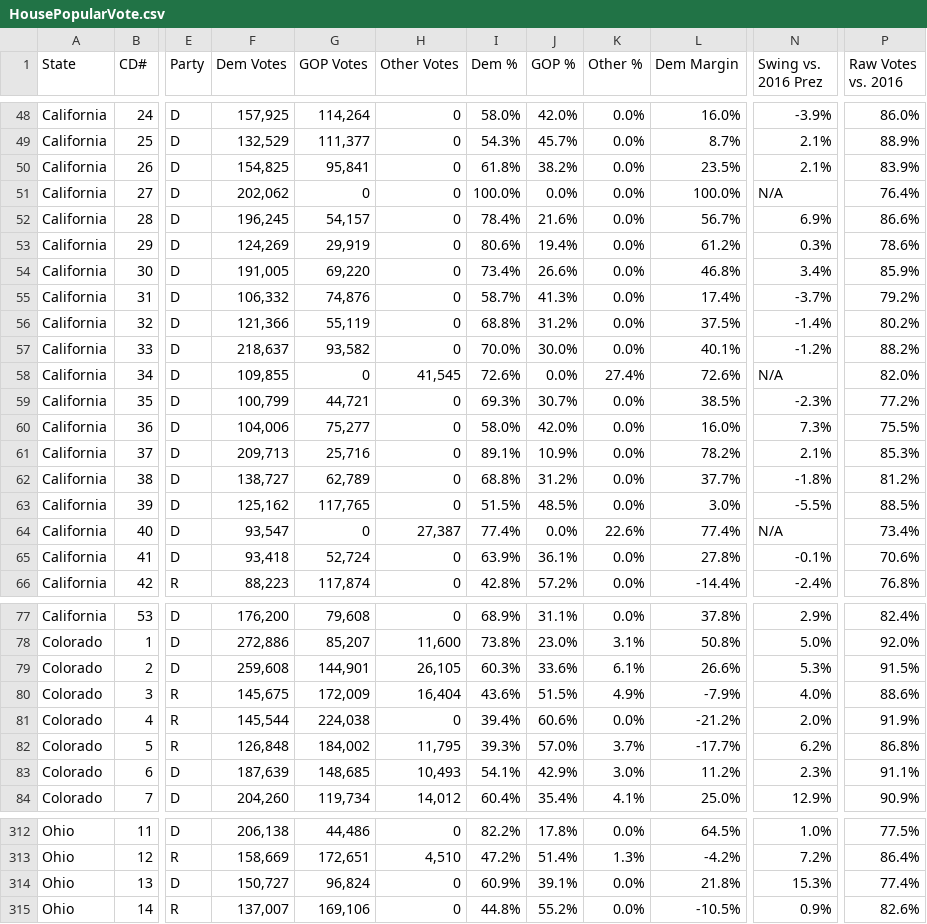
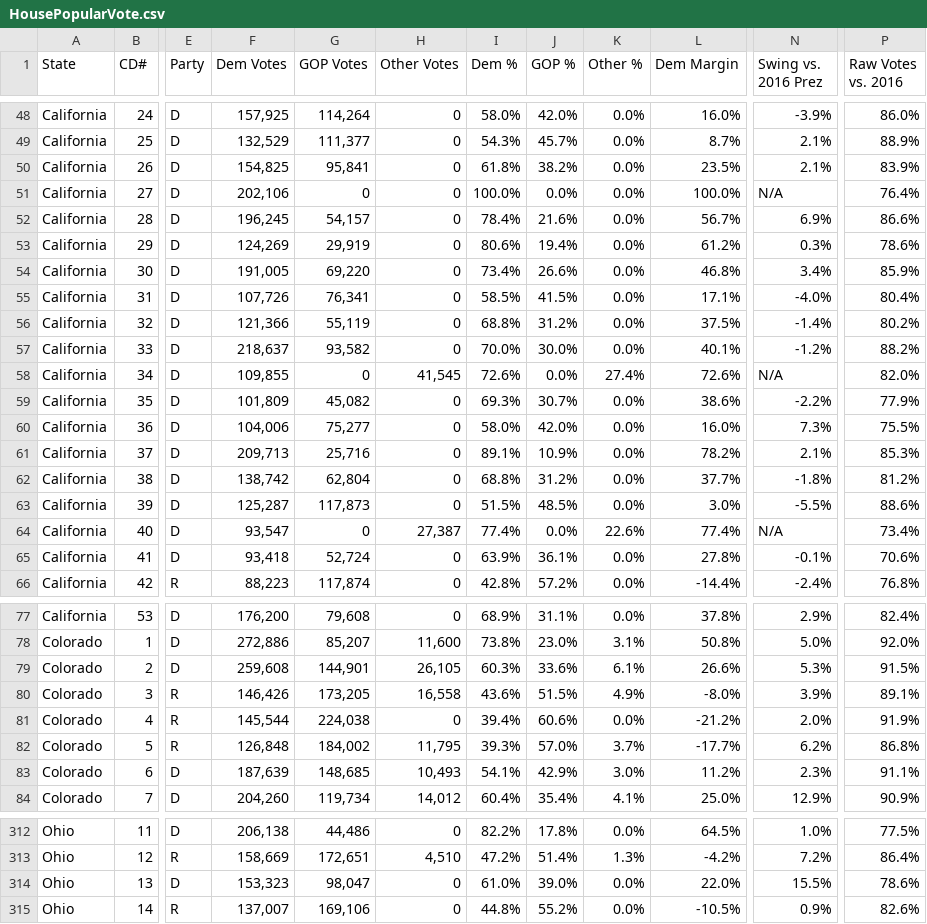
Before and after one commit to NathanLazarus/GerrymanderingCDFs, a CSV file: Data/HousePopularVote.csv, drawn as a sheet; only a part is shown, gaps mark what is left out; the diff covers the shown part only; the diff names each change by its address in the sheet, - before the commit and + after, or states it on an @@ line.

```diff
--- a/Data/HousePopularVote.csv
+++ b/Data/HousePopularVote.csv
-F51 (Dem Votes): 202,062
+F51 (Dem Votes): 202,106
-F55 (Dem Votes): 106,332
+F55 (Dem Votes): 107,726
-G55 (GOP Votes): 74,876
+G55 (GOP Votes): 76,341
-I55 (Dem %): 58.7%
+I55 (Dem %): 58.5%
-J55 (GOP %): 41.3%
+J55 (GOP %): 41.5%
-L55 (Dem Margin): 17.4%
+L55 (Dem Margin): 17.1%
-N55 (Swing vs. 2016 Prez): -3.7%
+N55 (Swing vs. 2016 Prez): -4.0%
-P55 (Raw Votes vs. 2016): 79.2%
+P55 (Raw Votes vs. 2016): 80.4%
-F59 (Dem Votes): 100,799
+F59 (Dem Votes): 101,809
-G59 (GOP Votes): 44,721
+G59 (GOP Votes): 45,082
-L59 (Dem Margin): 38.5%
+L59 (Dem Margin): 38.6%
-N59 (Swing vs. 2016 Prez): -2.3%
+N59 (Swing vs. 2016 Prez): -2.2%
-P59 (Raw Votes vs. 2016): 77.2%
+P59 (Raw Votes vs. 2016): 77.9%
-F62 (Dem Votes): 138,727
+F62 (Dem Votes): 138,742
-G62 (GOP Votes): 62,789
+G62 (GOP Votes): 62,804
-F63 (Dem Votes): 125,162
+F63 (Dem Votes): 125,287
-G63 (GOP Votes): 117,765
+G63 (GOP Votes): 117,873
-P63 (Raw Votes vs. 2016): 88.5%
+P63 (Raw Votes vs. 2016): 88.6%
-F80 (Dem Votes): 145,675
+F80 (Dem Votes): 146,426
-G80 (GOP Votes): 172,009
+G80 (GOP Votes): 173,205
-H80 (Other Votes): 16,404
+H80 (Other Votes): 16,558
-L80 (Dem Margin): -7.9%
+L80 (Dem Margin): -8.0%
-N80 (Swing vs. 2016 Prez): 4.0%
+N80 (Swing vs. 2016 Prez): 3.9%
-P80 (Raw Votes vs. 2016): 88.6%
+P80 (Raw Votes vs. 2016): 89.1%
-F314 (Dem Votes): 150,727
+F314 (Dem Votes): 153,323
-G314 (GOP Votes): 96,824
+G314 (GOP Votes): 98,047
-I314 (Dem %): 60.9%
+I314 (Dem %): 61.0%
-J314 (GOP %): 39.1%
+J314 (GOP %): 39.0%
-L314 (Dem Margin): 21.8%
+L314 (Dem Margin): 22.0%
-N314 (Swing vs. 2016 Prez): 15.3%
+N314 (Swing vs. 2016 Prez): 15.5%
-P314 (Raw Votes vs. 2016): 77.4%
+P314 (Raw Votes vs. 2016): 78.6%
```
Also changed, not shown: 85 edited cells elsewhere in this file, 9 other files.
